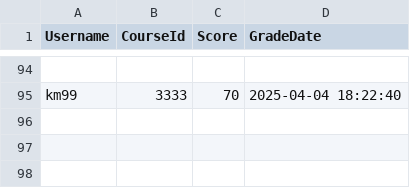
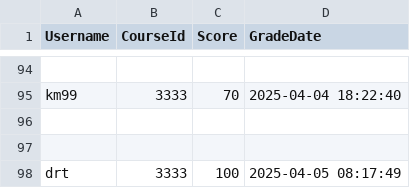
Before and after one commit to alabink/apdp_done, a CSV file: lolapdp/Data/grades.csv, drawn as a sheet; only a part is shown, gaps mark what is left out; the diff names each change by its address in the sheet, - before the commit and + after, or states it on an @@ line.

```diff
--- a/lolapdp/Data/grades.csv
+++ b/lolapdp/Data/grades.csv
+row 96: (empty)
+row 97: (empty)
+row 98: drt | 3333 | 100 | 2025-04-05 08:17:49
```
Also changed, not shown: lolapdp/Data/enrollments.csv, lolapdp/Data/users.csv, 33 other files.
